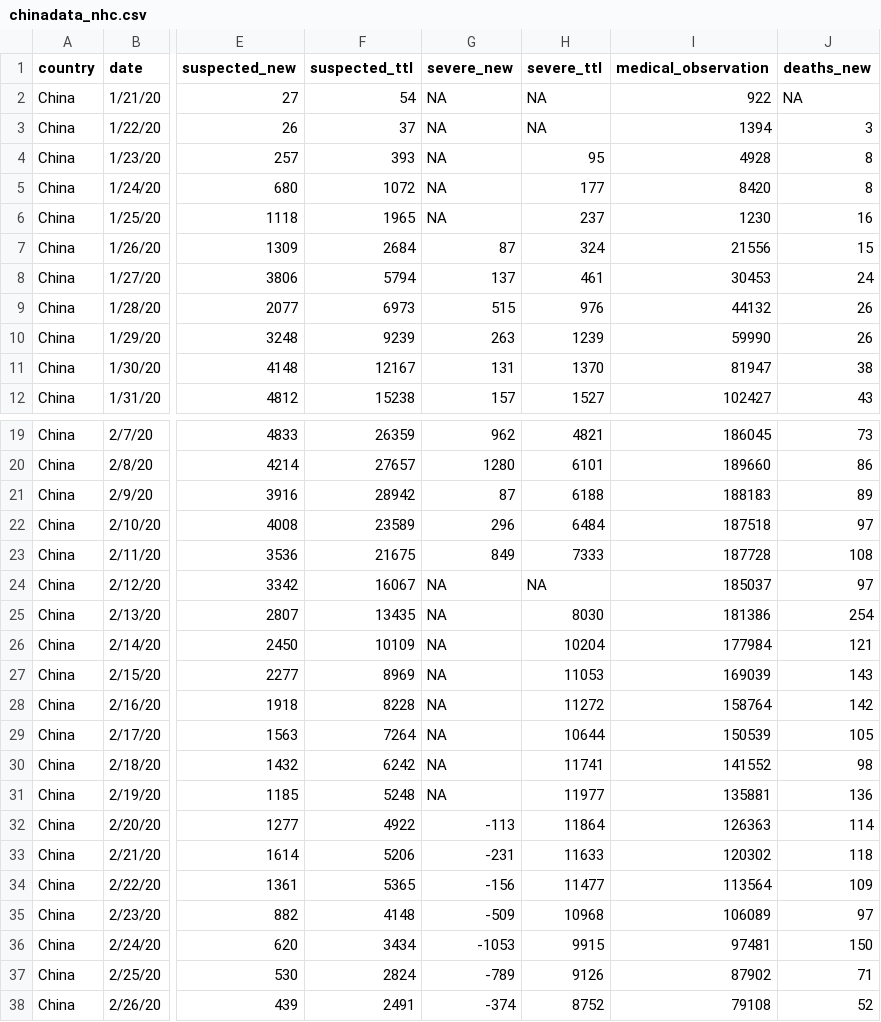
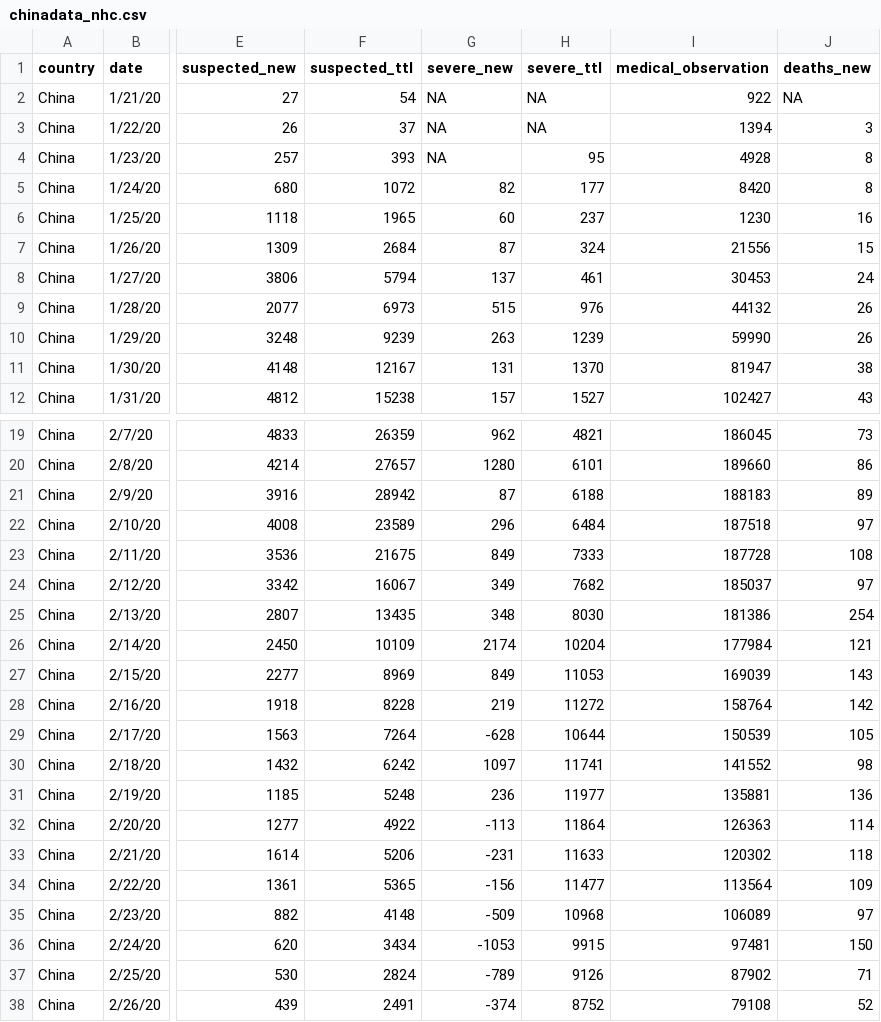
Before and after one commit to jiyingz/COVID19_projections, a CSV file: Data/chinadata_nhc.csv, drawn as a sheet; only a part is shown, gaps mark what is left out; the diff names each change by its address in the sheet, - before the commit and + after, or states it on an @@ line.

Commit message:
interpolated some china severe case data

```diff
--- a/Data/chinadata_nhc.csv
+++ b/Data/chinadata_nhc.csv
-G5 (severe_new): NA
+G5 (severe_new): 82
-G6 (severe_new): NA
+G6 (severe_new): 60
-G24 (severe_new): NA
+G24 (severe_new): 349
-H24 (severe_ttl): NA
+H24 (severe_ttl): 7682
-G25 (severe_new): NA
+G25 (severe_new): 348
-G26 (severe_new): NA
+G26 (severe_new): 2174
-G27 (severe_new): NA
+G27 (severe_new): 849
-G28 (severe_new): NA
+G28 (severe_new): 219
-G29 (severe_new): NA
+G29 (severe_new): -628
-G30 (severe_new): NA
+G30 (severe_new): 1097
-G31 (severe_new): NA
+G31 (severe_new): 236
```
